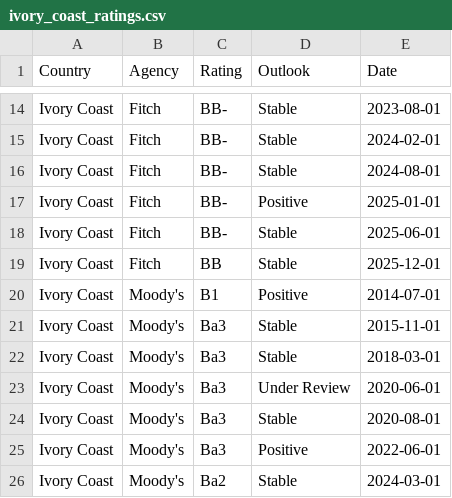
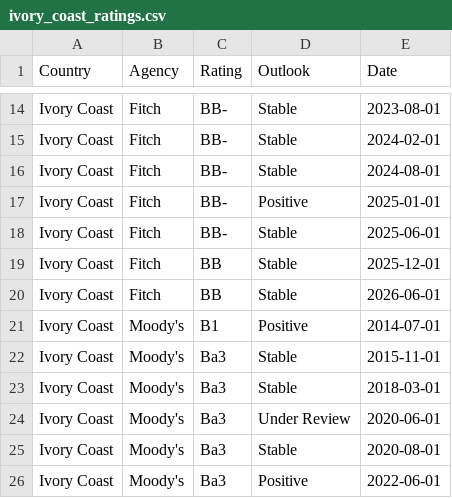
Before and after one commit to Mandamundi/mm-sci, a CSV file: agencies/ivory_coast_ratings.csv, drawn as a sheet; only a part is shown, gaps mark what is left out; the shorter side is filled out with more unchanged rows; the diff names each change by its address in the sheet, - before the commit and + after, or states it on an @@ line.

```diff
--- a/agencies/ivory_coast_ratings.csv
+++ b/agencies/ivory_coast_ratings.csv
+row 20: Ivory Coast | Fitch | BB | Stable | 2026-06-01
```
Also changed, not shown: agencies/argentina_ratings.csv, agencies/norway_ratings.csv, 29 other files.
